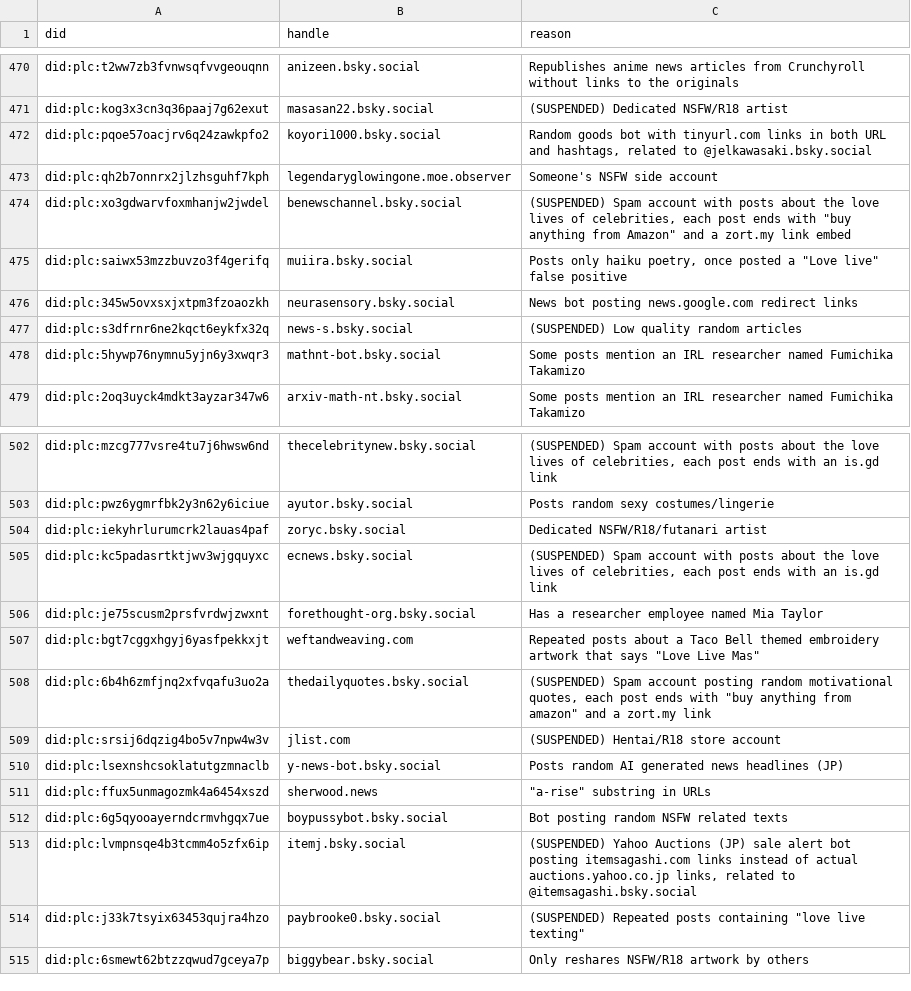
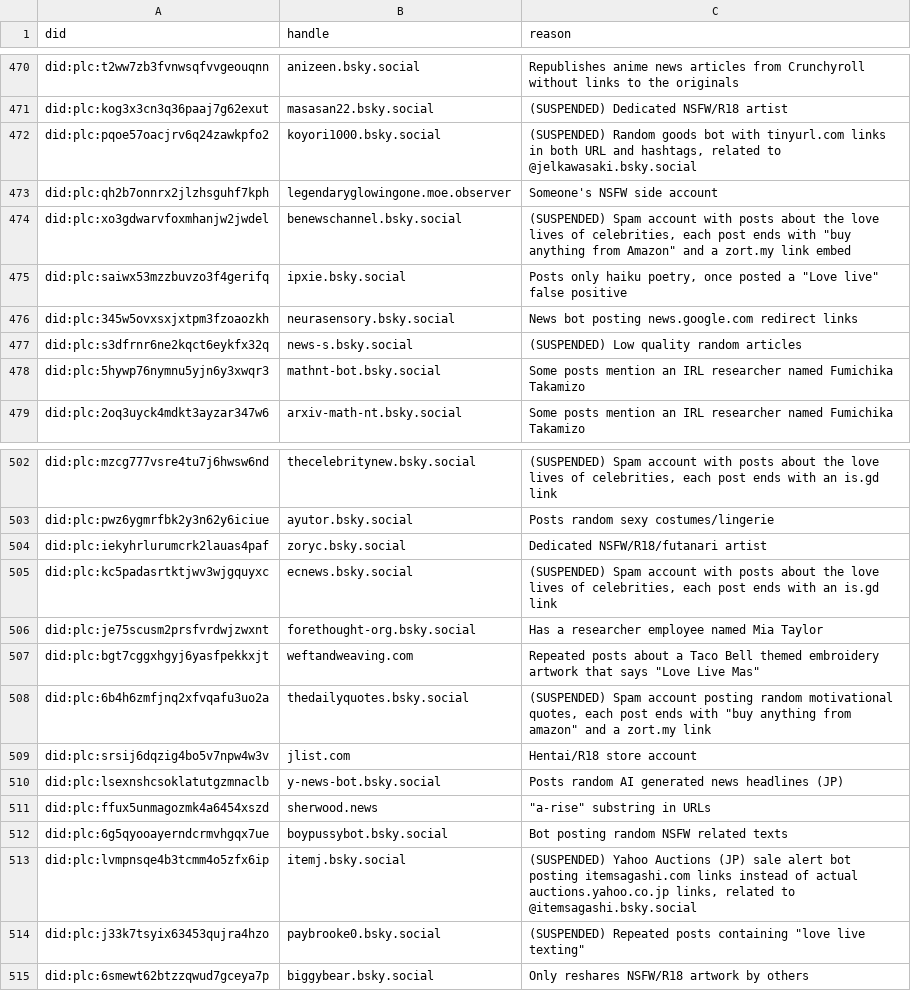
Before and after one commit to p1timmy/bsky-feeds, a CSV file: lists/lovelive_ignore_users.csv, drawn as a sheet; only a part is shown, gaps mark what is left out; the diff covers the shown part only.

Commit message:
Update LoveLive! feed lists
- Remove suspended labels from 2 NSFW accounts, add 1 to a Jel
  Kawasaki bot
- Update an account's description in dedicated users list
- Add recently added users from the last couple weeks
- Remove a deleted account

```diff
--- a/lists/lovelive_ignore_users.csv
+++ b/lists/lovelive_ignore_users.csv
@@ -471,6 +471,6 @@ did:plc:t2ww7zb3fvnwsqfvvgeouqnn,anizeen.bsky.social,"Republishes anime news art
 did:plc:kog3x3cn3q36paaj7g62exut,masasan22.bsky.social,"(SUSPENDED) Dedicated NSFW/R18 artist"
-did:plc:pqoe57oacjrv6q24zawkpfo2,koyori1000.bsky.social,"Random goods bot with tinyurl.com links in both URL and hashtags, related to @jelkawasaki.bsky.social"
+did:plc:pqoe57oacjrv6q24zawkpfo2,koyori1000.bsky.social,"(SUSPENDED) Random goods bot with tinyurl.com links in both URL and hashtags, related to @jelkawasaki.bsky.social"
 did:plc:qh2b7onnrx2jlzhsguhf7kph,legendaryglowingone.moe.observer,"Someone's NSFW side account"
 did:plc:xo3gdwarvfoxmhanjw2jwdel,benewschannel.bsky.social,"(SUSPENDED) Spam account with posts about the love lives of celebrities, each post ends with ""buy anything from Amazon"" and a zort.my link embed"
-did:plc:saiwx53mzzbuvzo3f4gerifq,muiira.bsky.social,"Posts only haiku poetry, once posted a ""Love live"" false positive"
+did:plc:saiwx53mzzbuvzo3f4gerifq,ipxie.bsky.social,"Posts only haiku poetry, once posted a ""Love live"" false positive"
 did:plc:345w5ovxsxjxtpm3fzoaozkh,neurasensory.bsky.social,"News bot posting news.google.com redirect links"
@@ -508,3 +508,3 @@ did:plc:bgt7cggxhgyj6yasfpekkxjt,weftandweaving.com,"Repeated posts about a Taco
 did:plc:6b4h6zmfjnq2xfvqafu3uo2a,thedailyquotes.bsky.social,"(SUSPENDED) Spam account posting random motivational quotes, each post ends with ""buy anything from amazon"" and a zort.my link"
-did:plc:srsij6dqzig4bo5v7npw4w3v,jlist.com,"(SUSPENDED) Hentai/R18 store account"
+did:plc:srsij6dqzig4bo5v7npw4w3v,jlist.com,"Hentai/R18 store account"
 did:plc:lsexnshcsoklatutgzmnaclb,y-news-bot.bsky.social,"Posts random AI generated news headlines (JP)"
```
Also changed, not shown: 17 added rows, 1 removed row and 1 edited cell elsewhere in this file, lists/lovelive_users.csv.
